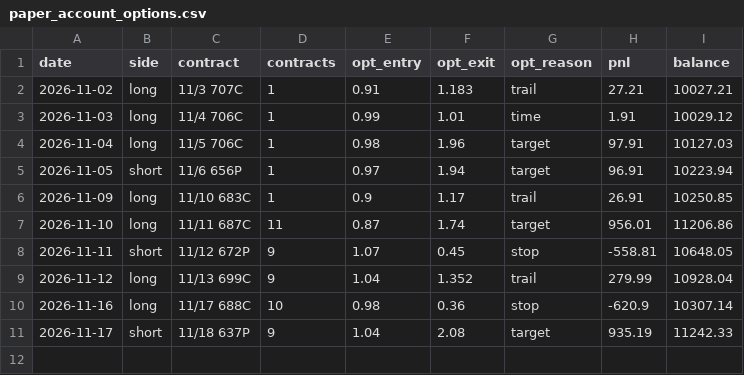
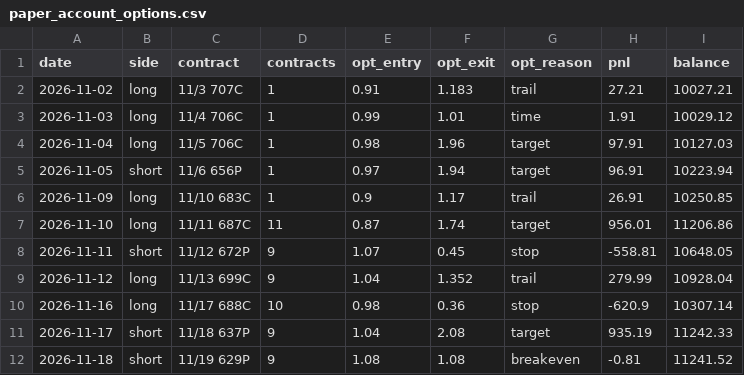
Before and after one commit to DeadSeagul/Robinhood, a CSV file: research/paper_account_options.csv, drawn as a sheet; the diff names each change by its address in the sheet, - before the commit and + after, or states it on an @@ line.

```diff
--- a/research/paper_account_options.csv
+++ b/research/paper_account_options.csv
+row 12: 2026-11-18 | short | 11/19 629P | 9 | 1.08 | 1.08 | breakeven | -0.81 | 11241.52
```
Also changed, not shown: research/news_log.csv, research/paper_trades.csv.
